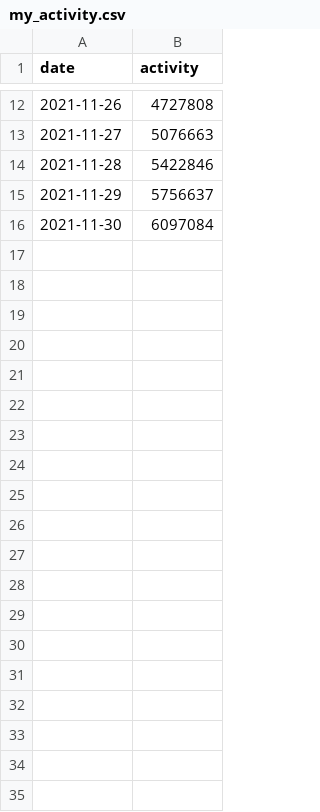
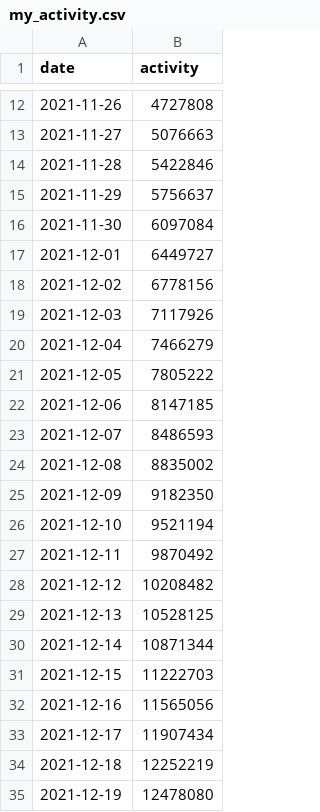
Before and after one commit to shangyuliuchang/mail, a CSV file: canvas2/contri/data/my_activity.csv, drawn as a sheet; only a part is shown, gaps mark what is left out.

```diff
--- a/canvas2/contri/data/my_activity.csv
+++ b/canvas2/contri/data/my_activity.csv
@@ -16 +16,20 @@ date,activity
 2021-11-30,6097084
+2021-12-01,6449727
+2021-12-02,6778156
+2021-12-03,7117926
+2021-12-04,7466279
+2021-12-05,7805222
+2021-12-06,8147185
+2021-12-07,8486593
+2021-12-08,8835002
+2021-12-09,9182350
+2021-12-10,9521194
+2021-12-11,9870492
+2021-12-12,10208482
+2021-12-13,10528125
+2021-12-14,10871344
+2021-12-15,11222703
+2021-12-16,11565056
+2021-12-17,11907434
+2021-12-18,12252219
+2021-12-19,12478080
```
Also changed, not shown: 26 other files.
